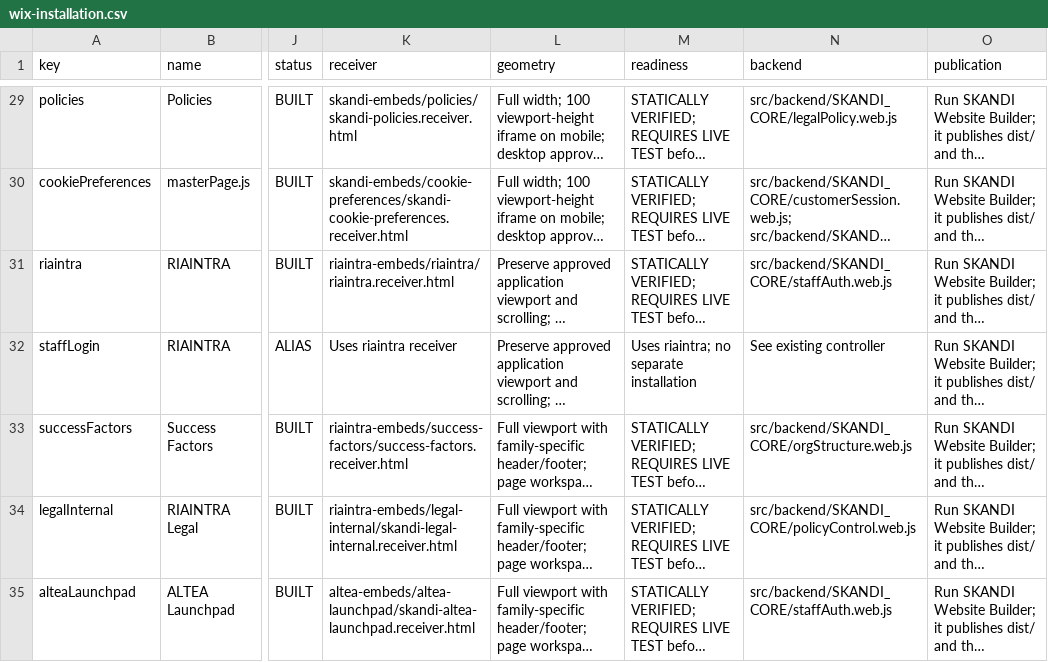
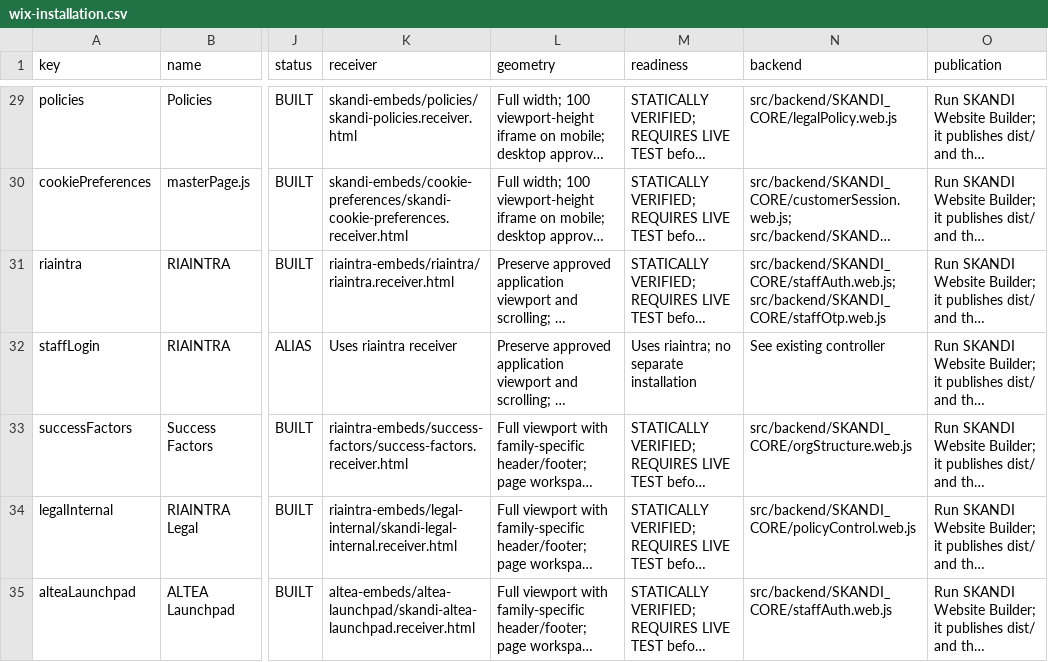
Before and after one commit to skanditravels/SKANDI-TRAVELS, a CSV file: dist/wix-installation.csv, drawn as a sheet; only a part is shown, gaps mark what is left out; long unchanged cells end in …; the diff names each change by its address in the sheet, - before the commit and + after, or states it on an @@ line.

```diff
--- a/dist/wix-installation.csv
+++ b/dist/wix-installation.csv
-N31 (backend): src/backend/SKANDI_CORE/staffAuth.web.js
+N31 (backend): src/backend/SKANDI_CORE/staffAuth.web.js; src/backend/SKANDI_CORE/staffOtp.web.js
```
Also changed, not shown: 50 other files.
